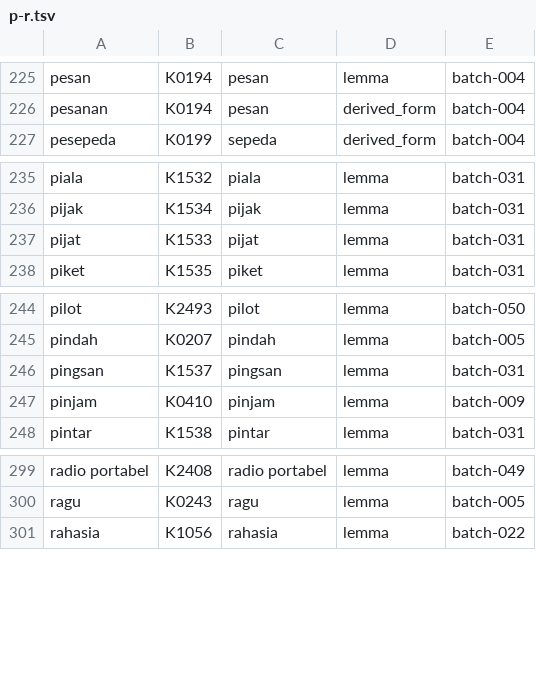
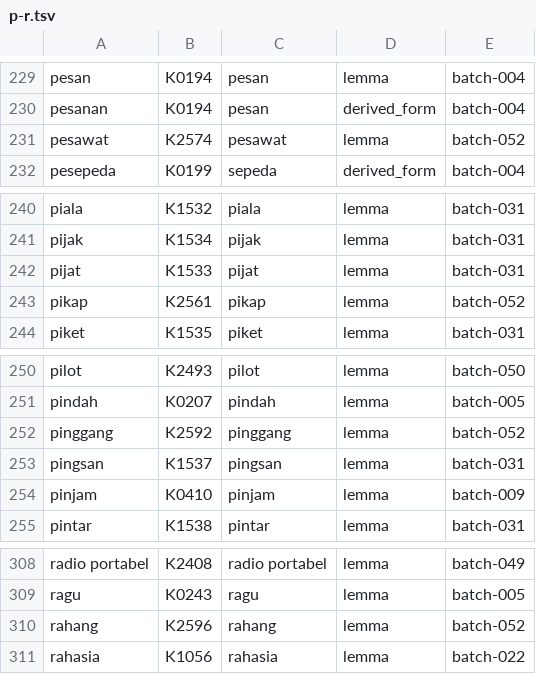
Before and after one commit to semoliginon-ops/Lexara-Chatbot, a TSV file: data/kamus/index/p-r.tsv, drawn as a sheet; only a part is shown, gaps mark what is left out; the diff covers the shown part only; the diff names each change by its address in the sheet, - before the commit and + after, or states it on an @@ line.

Commit message:
Update p-r token index for batch 052

```diff
--- a/data/kamus/index/p-r.tsv
+++ b/data/kamus/index/p-r.tsv
+row 231: pesawat | K2574 | pesawat | lemma | batch-052
+row 243: pikap | K2561 | pikap | lemma | batch-052
+row 252: pinggang | K2592 | pinggang | lemma | batch-052
+row 310: rahang | K2596 | rahang | lemma | batch-052
```
Also changed, not shown: 6 added rows elsewhere in this file.
